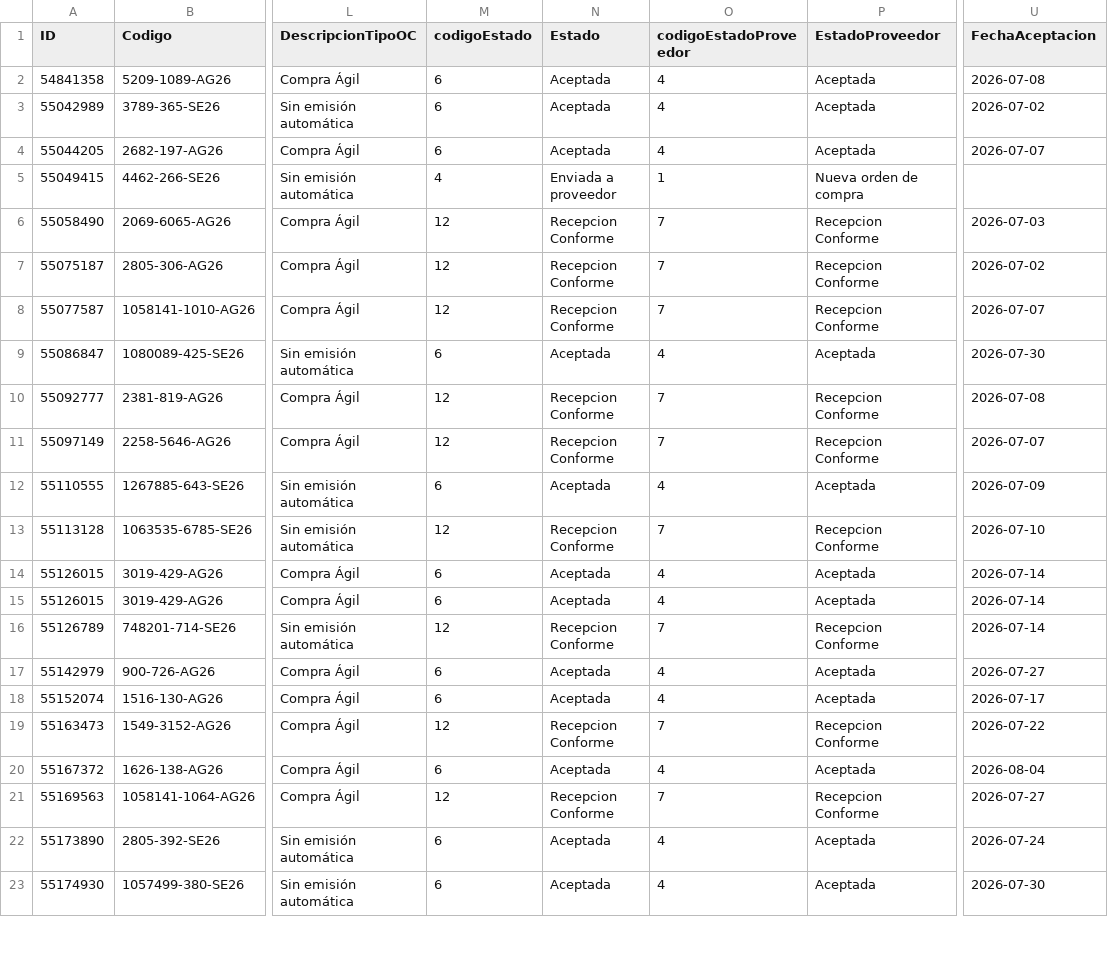
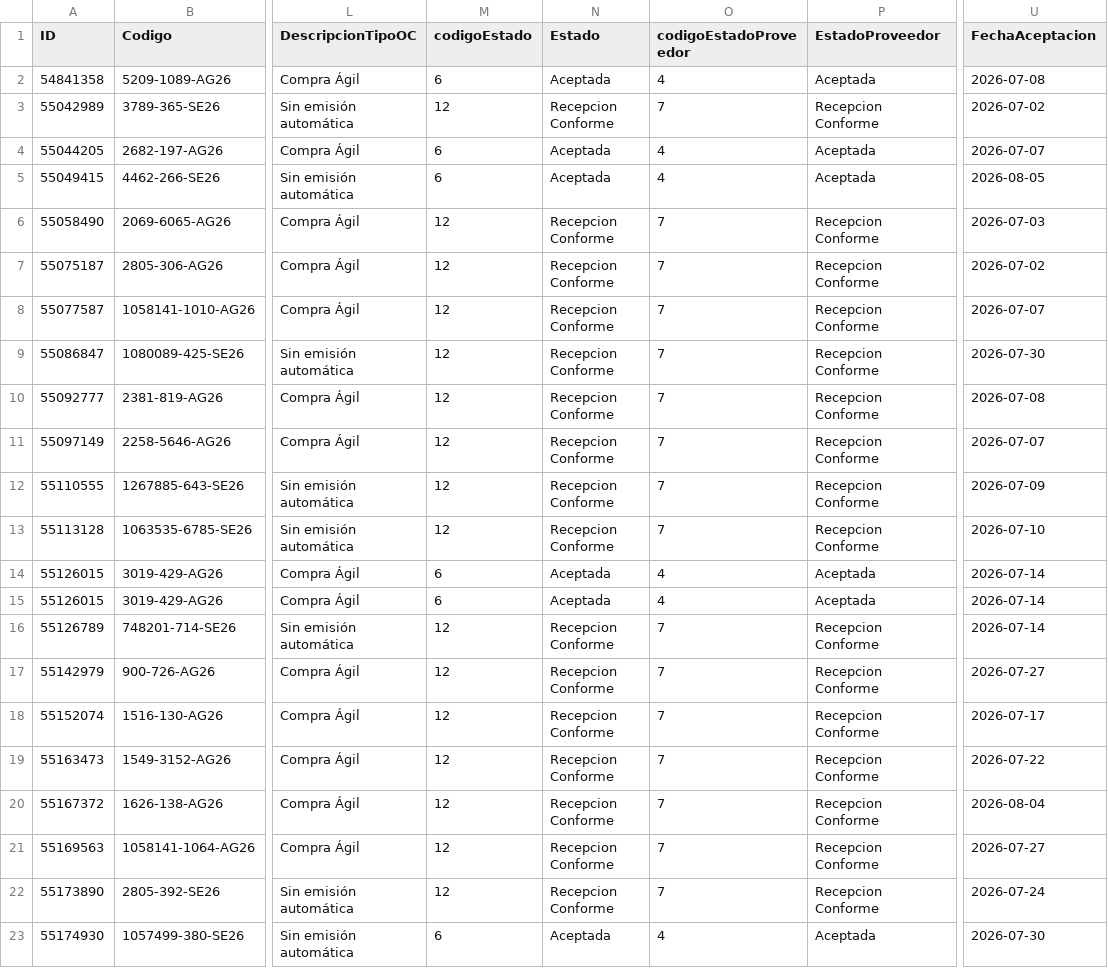
Before and after one commit to Triboreme/licitaciones-zopiclona-melatonina, a CSV file: Datos_Melatonina/2026/melatonina_2026_7.csv, drawn as a sheet; only a part is shown, gaps mark what is left out; the diff covers the shown part only; the diff names each change by its address in the sheet, - before the commit and + after, or states it on an @@ line.

```diff
--- a/Datos_Melatonina/2026/melatonina_2026_7.csv
+++ b/Datos_Melatonina/2026/melatonina_2026_7.csv
-M3 (codigoEstado): 6
+M3 (codigoEstado): 12
-N3 (Estado): Aceptada
+N3 (Estado): Recepcion Conforme
-O3 (codigoEstadoProveedor): 4
+O3 (codigoEstadoProveedor): 7
-P3 (EstadoProveedor): Aceptada
+P3 (EstadoProveedor): Recepcion Conforme
-M5 (codigoEstado): 4
+M5 (codigoEstado): 6
-N5 (Estado): Enviada a proveedor
+N5 (Estado): Aceptada
-O5 (codigoEstadoProveedor): 1
+O5 (codigoEstadoProveedor): 4
-P5 (EstadoProveedor): Nueva orden de compra
+P5 (EstadoProveedor): Aceptada
-U5 (FechaAceptacion): (empty)
+U5 (FechaAceptacion): 2026-08-05
-M9 (codigoEstado): 6
+M9 (codigoEstado): 12
-N9 (Estado): Aceptada
+N9 (Estado): Recepcion Conforme
-O9 (codigoEstadoProveedor): 4
+O9 (codigoEstadoProveedor): 7
-P9 (EstadoProveedor): Aceptada
+P9 (EstadoProveedor): Recepcion Conforme
-M12 (codigoEstado): 6
+M12 (codigoEstado): 12
-N12 (Estado): Aceptada
+N12 (Estado): Recepcion Conforme
-O12 (codigoEstadoProveedor): 4
+O12 (codigoEstadoProveedor): 7
-P12 (EstadoProveedor): Aceptada
+P12 (EstadoProveedor): Recepcion Conforme
-M17:M18 (codigoEstado): 6
+M17:M18 (codigoEstado): 12
-N17:N18 (Estado): Aceptada
+N17:N18 (Estado): Recepcion Conforme
-O17:O18 (codigoEstadoProveedor): 4
+O17:O18 (codigoEstadoProveedor): 7
-P17:P18 (EstadoProveedor): Aceptada
+P17:P18 (EstadoProveedor): Recepcion Conforme
-M20 (codigoEstado): 6
+M20 (codigoEstado): 12
-N20 (Estado): Aceptada
+N20 (Estado): Recepcion Conforme
-O20 (codigoEstadoProveedor): 4
+O20 (codigoEstadoProveedor): 7
-P20 (EstadoProveedor): Aceptada
+P20 (EstadoProveedor): Recepcion Conforme
-M22 (codigoEstado): 6
+M22 (codigoEstado): 12
-N22 (Estado): Aceptada
+N22 (Estado): Recepcion Conforme
-O22 (codigoEstadoProveedor): 4
+O22 (codigoEstadoProveedor): 7
-P22 (EstadoProveedor): Aceptada
+P22 (EstadoProveedor): Recepcion Conforme
```
Also changed, not shown: 16 edited cells elsewhere in this file, Datos_Zopiclona/2026/zopiclona_2026_7.csv, 7 other files.
